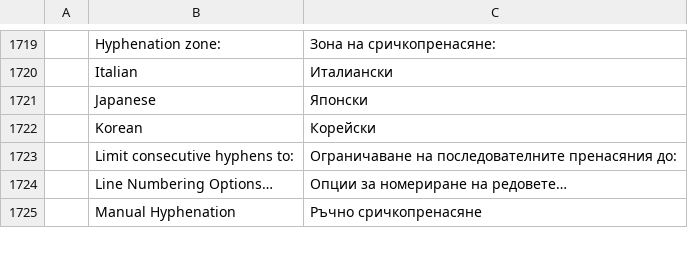
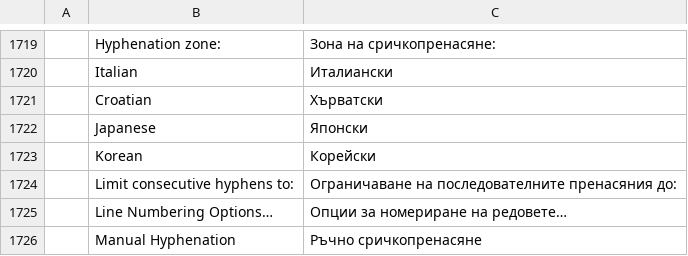
Before and after one commit to vyntaris/vdoc-old, a TSV file: crates/ui-egui/src/i18n/bg.tsv, drawn as a sheet; only a part is shown, gaps mark what is left out.

```diff
--- a/crates/ui-egui/src/i18n/bg.tsv
+++ b/crates/ui-egui/src/i18n/bg.tsv
@@ -1720,2 +1720,3 @@
 	Italian	Италиански
+	Croatian	Хърватски
 	Japanese	Японски
```
Also changed, not shown: crates/ui-egui/src/i18n/ja.tsv, crates/ui-egui/src/i18n/ru.tsv, 15 other files.
